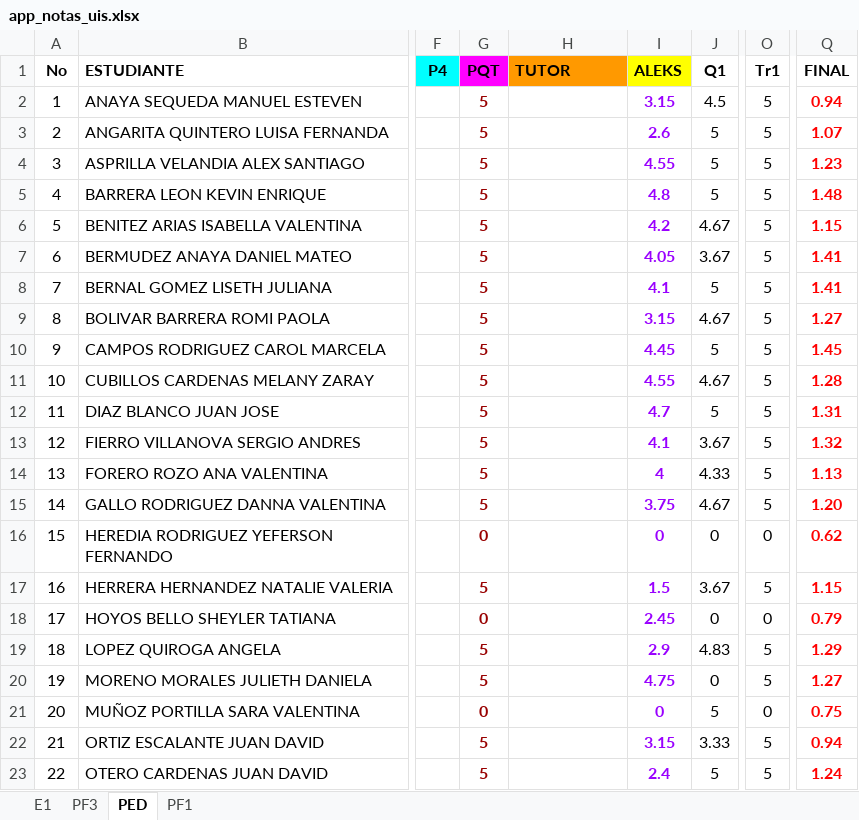
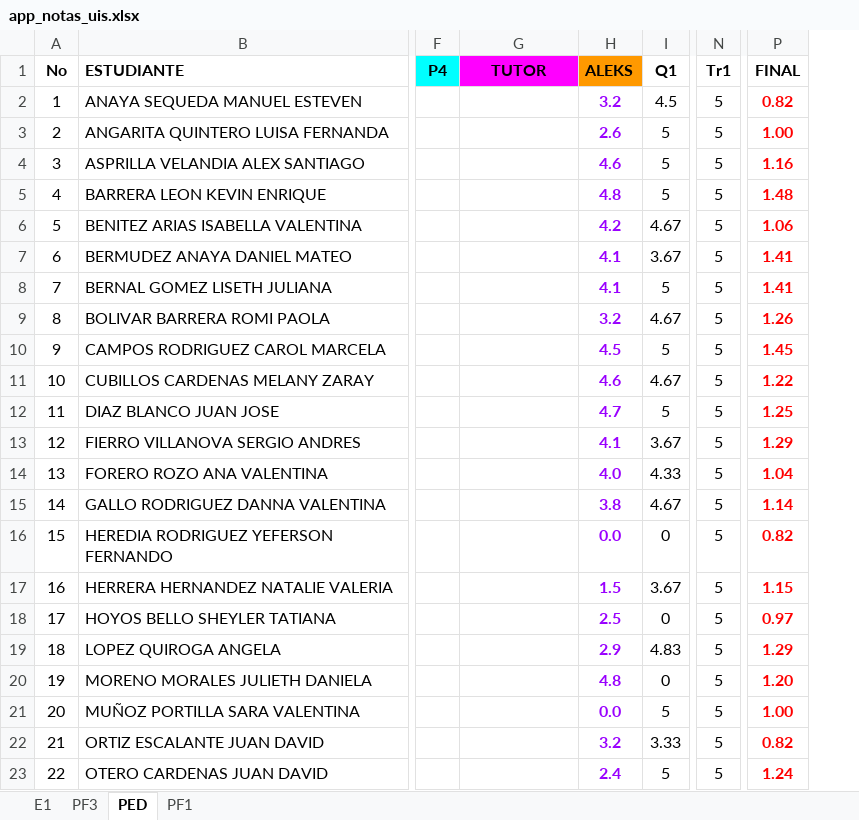
Before and after one commit to ph3niks/notas_uis, an Excel workbook: app_notas_uis.xlsx, sheet PED, drawn as a sheet; only a part is shown, gaps mark what is left out; values as stored, in another font and other column widths than the file's, no borders; charts and pictures and conditional formats not drawn; removed rows and columns are numbered as before the commit, all else as after; the diff covers the shown part only; the diff names each change by its address in the sheet, - before the commit and + after, or states it on an @@ line.

```diff
--- a/app_notas_uis.xlsx (sheet PED)
+++ b/app_notas_uis.xlsx (sheet PED)
-column G (PQT), rows 2-23: 5 | 5 | 5 | 5 | 5 | 5 | 5 | 5 | 5 | 5 | 5 | 5 | 5 | 5 | 0 | 5 | 0 | 5 | 5 | 0 | 5 | 5
@@ G1 fill: #FF9900 → #FF00FF, alignment: left → center @@
-H1 fill: #FFFF00
+H1 fill: #FF9900
-H2 (ALEKS): 3.15
+H2 (ALEKS): 3.2
-P2 (FINAL): 0.94
+P2 (FINAL): 0.82
-P3 (FINAL): 1.07
+P3 (FINAL): 1.00
-H4 (ALEKS): 4.55
+H4 (ALEKS): 4.6
-P4 (FINAL): 1.23
+P4 (FINAL): 1.16
-P6 (FINAL): 1.15
+P6 (FINAL): 1.06
-H7 (ALEKS): 4.05
+H7 (ALEKS): 4.1
-H9 (ALEKS): 3.15
+H9 (ALEKS): 3.2
-P9 (FINAL): 1.27
+P9 (FINAL): 1.26
-H10 (ALEKS): 4.45
+H10 (ALEKS): 4.5
-H11 (ALEKS): 4.55
+H11 (ALEKS): 4.6
-P11 (FINAL): 1.28
+P11 (FINAL): 1.22
-P12 (FINAL): 1.31
+P12 (FINAL): 1.25
-P13 (FINAL): 1.32
+P13 (FINAL): 1.29
-H14 (ALEKS): 4
+H14 (ALEKS): 4.0
-P14 (FINAL): 1.13
+P14 (FINAL): 1.04
-H15 (ALEKS): 3.75
+H15 (ALEKS): 3.8
-P15 (FINAL): 1.20
+P15 (FINAL): 1.14
-H16 (ALEKS): 0
+H16 (ALEKS): 0.0
-N16 (Tr1): 0
+N16 (Tr1): 5
-P16 (FINAL): 0.62
+P16 (FINAL): 0.82
-H18 (ALEKS): 2.45
+H18 (ALEKS): 2.5
-N18 (Tr1): 0
+N18 (Tr1): 5
-P18 (FINAL): 0.79
+P18 (FINAL): 0.97
-H20 (ALEKS): 4.75
+H20 (ALEKS): 4.8
-P20 (FINAL): 1.27
+P20 (FINAL): 1.20
-H21 (ALEKS): 0
+H21 (ALEKS): 0.0
-N21 (Tr1): 0
+N21 (Tr1): 5
-P21 (FINAL): 0.75
+P21 (FINAL): 1.00
-H22 (ALEKS): 3.15
+H22 (ALEKS): 3.2
-P22 (FINAL): 0.94
+P22 (FINAL): 0.82
```
Also changed, not shown: 15 edited cells elsewhere in this sheet, sheet E1, sheet PF3, sheet PF1, formulas that keep their value.
